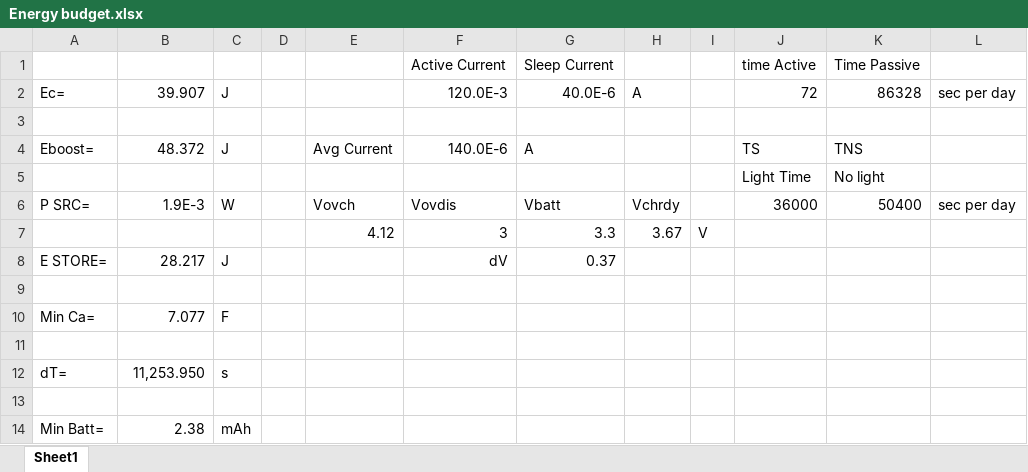
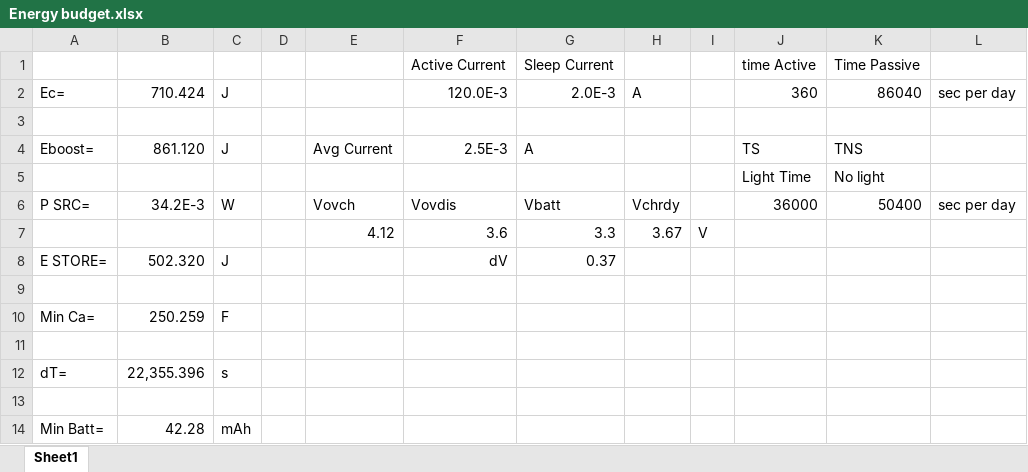
Before and after one commit to ldab/SARA-Rx-application-board, an Excel workbook: Energy budget.xlsx, sheet Sheet1, drawn as a sheet; values as stored, in another font and other column widths than the file's, no borders; charts and pictures not drawn; the diff names each change by its address in the sheet, - before the commit and + after, or states it on an @@ line.

```diff
--- a/Energy budget.xlsx (sheet Sheet1)
+++ b/Energy budget.xlsx (sheet Sheet1)
-B2: 39.907
+B2: 710.424
-G2: 40.0E-6
+G2: 2.0E-3
-J2: 72
+J2: 360
-K2: 86328
+K2: 86040
-B4: 48.372
+B4: 861.120
-F4: 140.0E-6
+F4: 2.5E-3
-B6: 1.9E-3
+B6: 34.2E-3
-F7: 3
+F7: 3.6
-B8: 28.217
+B8: 502.320
-B10: 7.077
+B10: 250.259
-B12: 11,253.950
+B12: 22,355.396
-B14: 2.38
+B14: 42.28
```
Also changed, not shown: 22 other files.
